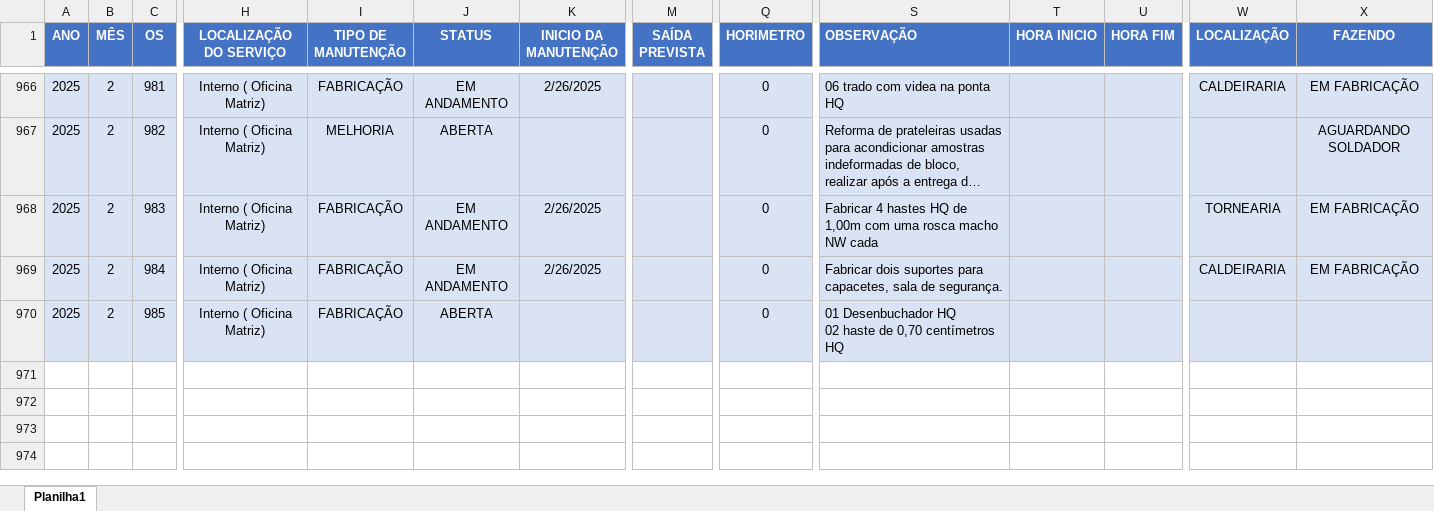
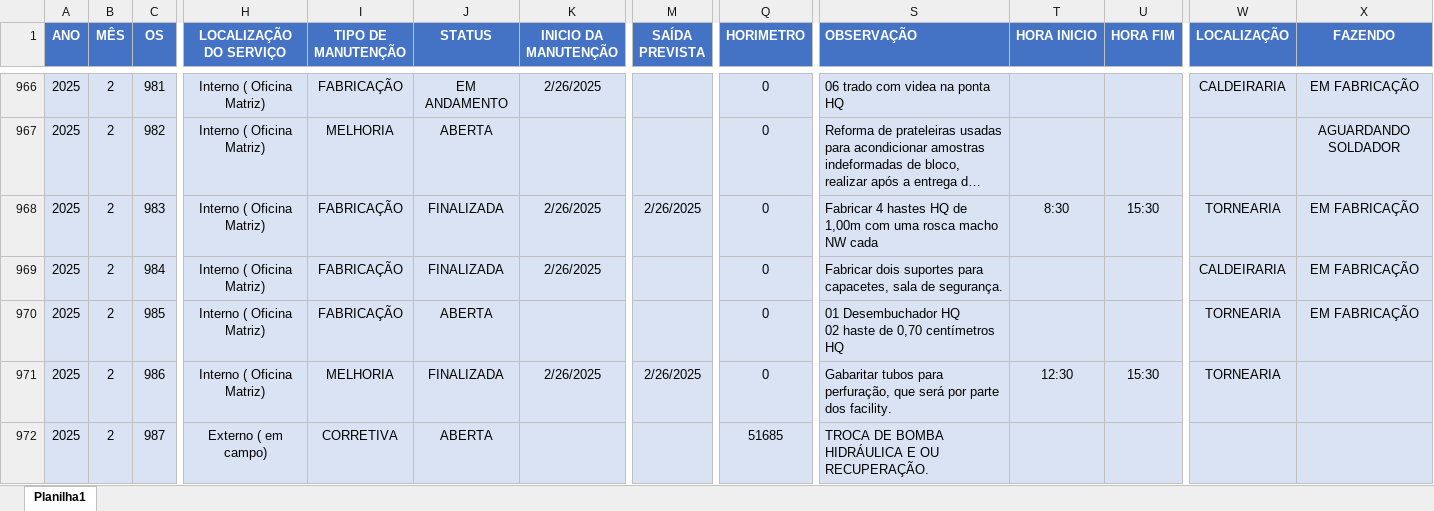
Before and after one commit to camilafdcam/geo, an Excel workbook: data.xlsx, sheet Planilha1, drawn as a sheet; only a part is shown, gaps mark what is left out; long unchanged cells end in …; values as stored, in another font and other column widths than the file's, no borders; conditional formats and table styles not drawn; rows hold the shown columns only; ↵ is a line break in a cell; the diff covers the shown part only; the diff names each change by its address in the sheet, - before the commit and + after, or states it on an @@ line.

Commit message:
Add files via upload

```diff
--- a/data.xlsx (sheet Planilha1)
+++ b/data.xlsx (sheet Planilha1)
-J968:J969 (STATUS): EM ANDAMENTO
+J968:J969 (STATUS): FINALIZADA
-M968 (SAÍDA PREVISTA): (empty)
+M968 (SAÍDA PREVISTA): 2/26/2025
-T968 (HORA INICIO): (empty)
+T968 (HORA INICIO): 8:30
-U968 (HORA FIM): (empty)
+U968 (HORA FIM): 15:30
-S970 (OBSERVAÇÃO): 01 Desenbuchador HQ ↵ 02…
+S970 (OBSERVAÇÃO): 01 Desembuchador HQ ↵ 02…
-W970 (LOCALIZAÇÃO): (empty)
+W970 (LOCALIZAÇÃO): TORNEARIA
-X970 (FAZENDO): (empty)
+X970 (FAZENDO): EM FABRICAÇÃO
+row 971: 2025 | 2 | 986 | Interno ( Oficina Matriz) | MELHORIA | FINALIZADA | 2/26/2025 | 2/26/2025 | 0 | Gabaritar tubos para perfuração, que será por parte dos facility. | 12:30 | 15:30 | TORNEARIA
+row 972: 2025 | 2 | 987 | Externo ( em campo) | CORRETIVA | ABERTA |  |  | 51685 | TROCA DE BOMBA HIDRÁULICA E OU RECUPERAÇÃO.
```
Also changed, not shown: 5 added rows and 8 edited cells elsewhere in this sheet.
